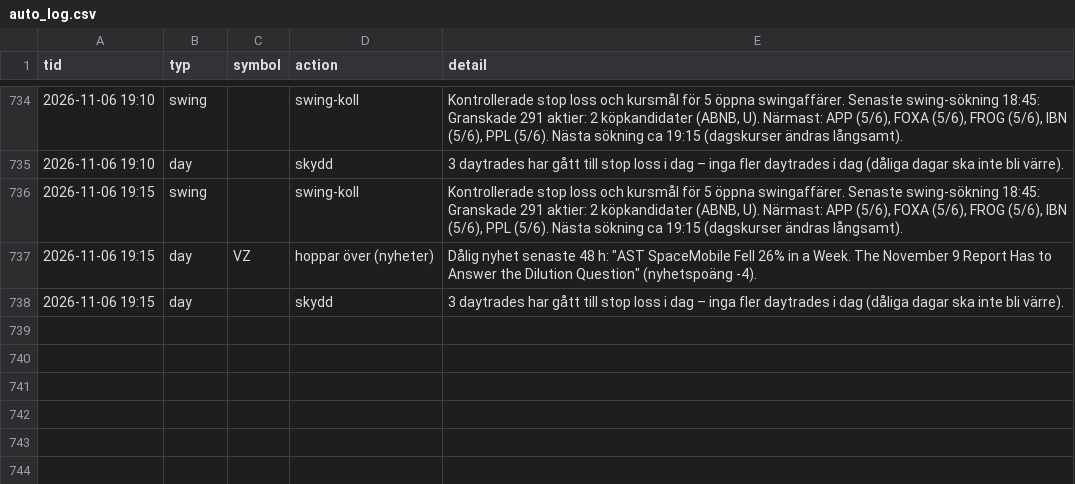
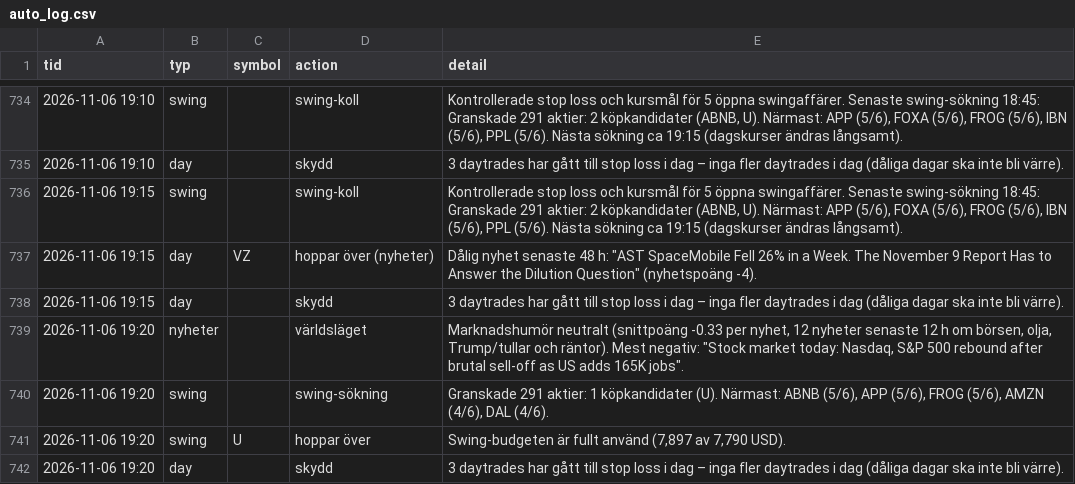
Before and after one commit to danielsorting/us_trading_platform_v2, a CSV file: paper/auto_log.csv, drawn as a sheet; only a part is shown, gaps mark what is left out.

```diff
--- a/paper/auto_log.csv
+++ b/paper/auto_log.csv
@@ -738 +738,5 @@ tid,typ,symbol,action,detail
 2026-11-06 19:15,day,,skydd,3 daytrades har gått till stop loss i dag – inga fler daytrades i dag (dåliga dagar ska inte bli värre).
+2026-11-06 19:20,nyheter,,världsläget,"Marknadshumör neutralt (snittpoäng -0.33 per nyhet, 12 nyheter senaste 12 h om börsen, olja, Trump/tullar och räntor). Mest negativ: ""Stock market today: Nasdaq, S&P 500 rebound after brutal sell-off as US adds 165K jobs""."
+2026-11-06 19:20,swing,,swing-sökning,"Granskade 291 aktier: 1 köpkandidater (U). Närmast: ABNB (5/6), APP (5/6), FROG (5/6), AMZN (4/6), DAL (4/6)."
+2026-11-06 19:20,swing,U,hoppar över,"Swing-budgeten är fullt använd (7,897 av 7,790 USD)."
+2026-11-06 19:20,day,,skydd,3 daytrades har gått till stop loss i dag – inga fler daytrades i dag (dåliga dagar ska inte bli värre).
```
Also changed, not shown: 1 other file.
